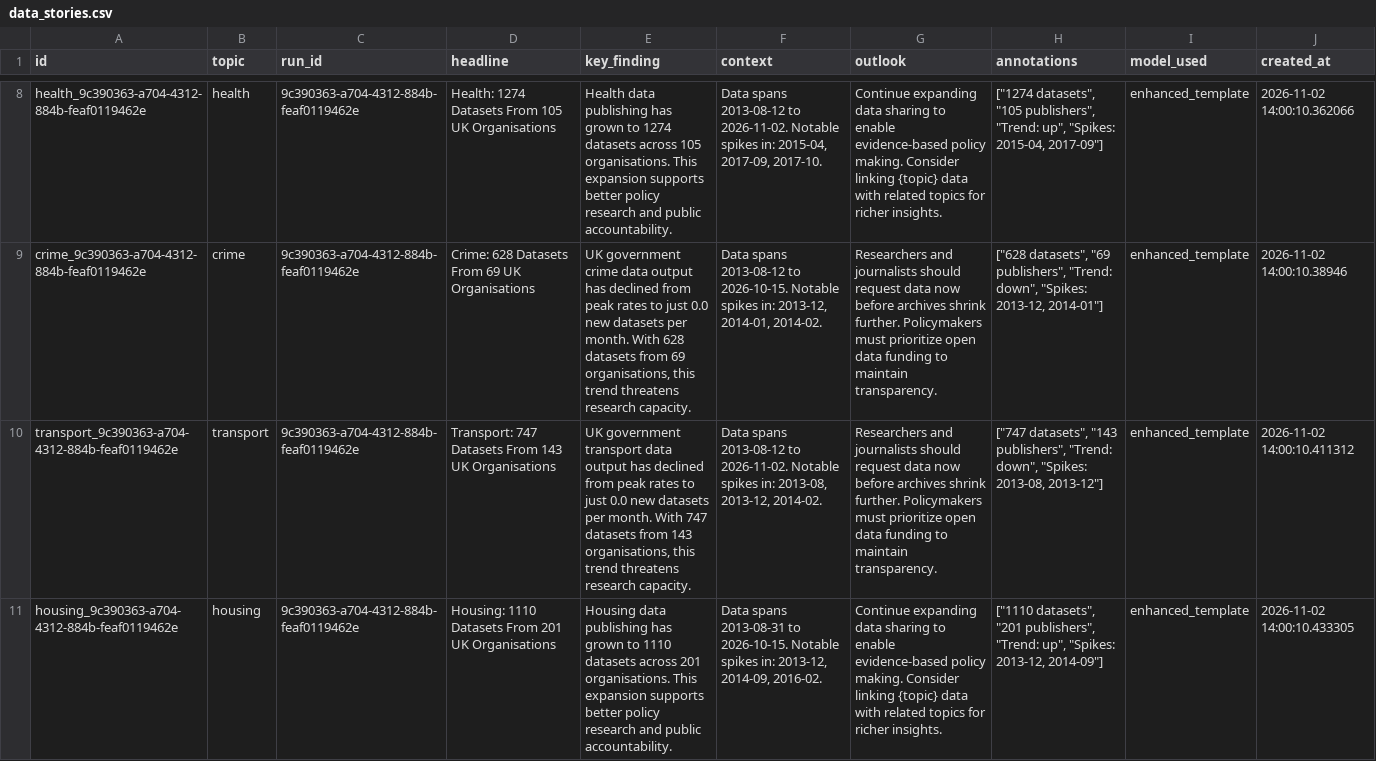
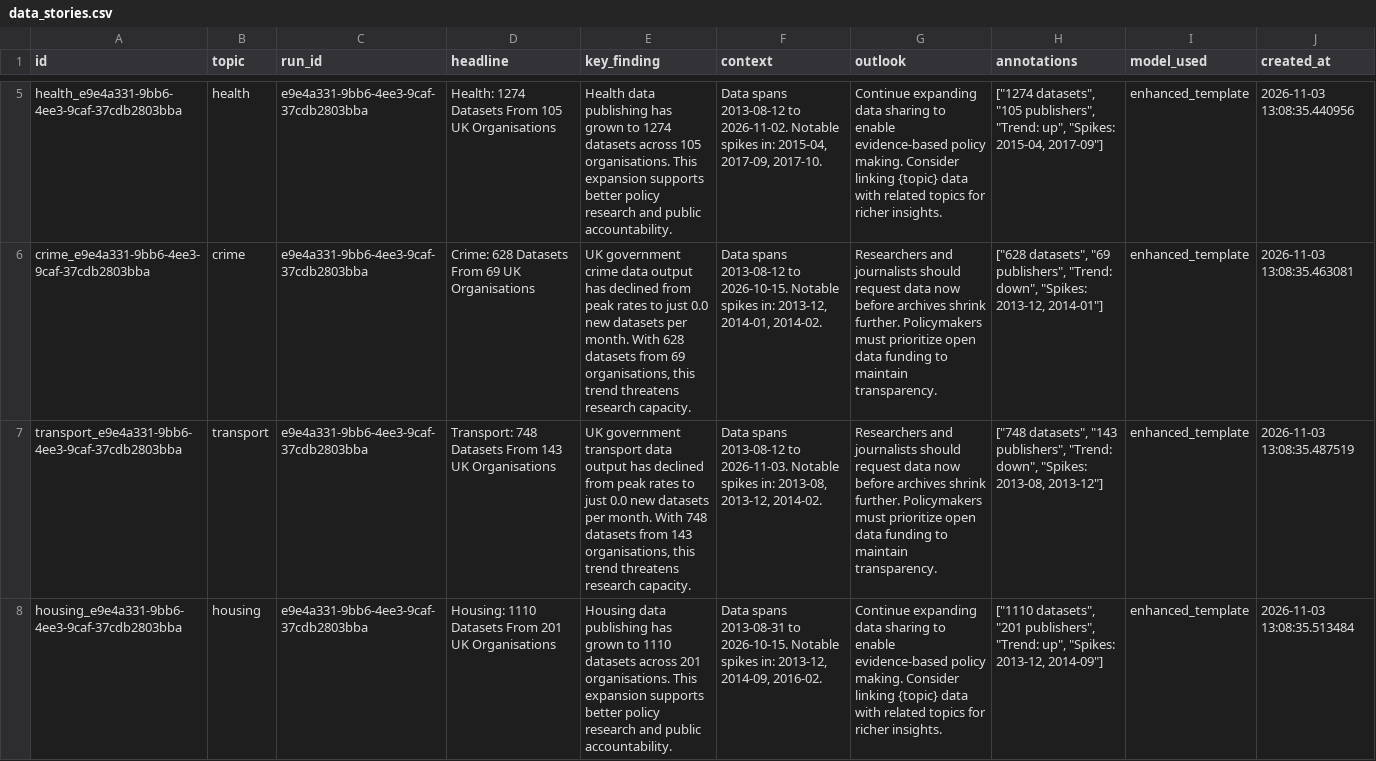
Before and after one commit to AnnasMazhar/UK-Data-Stories, a CSV file: data/derived/data_stories.csv, drawn as a sheet; only a part is shown, gaps mark what is left out; addresses are those after the commit; the diff covers the shown part only; the diff names each change by its address in the sheet, - before the commit and + after, or states it on an @@ line.

```diff
--- a/data/derived/data_stories.csv
+++ b/data/derived/data_stories.csv
-A5 (id): health_9c390363-a704-4312-884b-feaf0119462e
+A5 (id): health_e9e4a331-9bb6-4ee3-9caf-37cdb2803bba
-C5:C8 (run_id): 9c390363-a704-4312-884b-feaf0119462e
+C5:C8 (run_id): e9e4a331-9bb6-4ee3-9caf-37cdb2803bba
-J5 (created_at): 2026-11-02 14:00:10.362066
+J5 (created_at): 2026-11-03 13:08:35.440956
-A6 (id): crime_9c390363-a704-4312-884b-feaf0119462e
+A6 (id): crime_e9e4a331-9bb6-4ee3-9caf-37cdb2803bba
-J6 (created_at): 2026-11-02 14:00:10.38946
+J6 (created_at): 2026-11-03 13:08:35.463081
-A7 (id): transport_9c390363-a704-4312-884b-feaf0119462e
+A7 (id): transport_e9e4a331-9bb6-4ee3-9caf-37cdb2803bba
-D7 (headline): Transport: 747 Datasets From…
+D7 (headline): Transport: 748 Datasets From…
-E7 (key_finding): …month. With 747 datasets from…
+E7 (key_finding): …month. With 748 datasets from…
-F7 (context): …2013-08-12 to 2026-11-02. Notable spikes…
+F7 (context): …2013-08-12 to 2026-11-03. Notable spikes…
-H7 (annotations): ["747 datasets", "143…
+H7 (annotations): ["748 datasets", "143…
-J7 (created_at): 2026-11-02 14:00:10.411312
+J7 (created_at): 2026-11-03 13:08:35.487519
-A8 (id): housing_9c390363-a704-4312-884b-feaf0119462e
+A8 (id): housing_e9e4a331-9bb6-4ee3-9caf-37cdb2803bba
-J8 (created_at): 2026-11-02 14:00:10.433305
+J8 (created_at): 2026-11-03 13:08:35.513484
```
Also changed, not shown: 3 added rows, 3 removed rows and 17 edited cells elsewhere in this file, data/derived/analysis_results.csv, data/derived/insights.csv, 1 other file.
